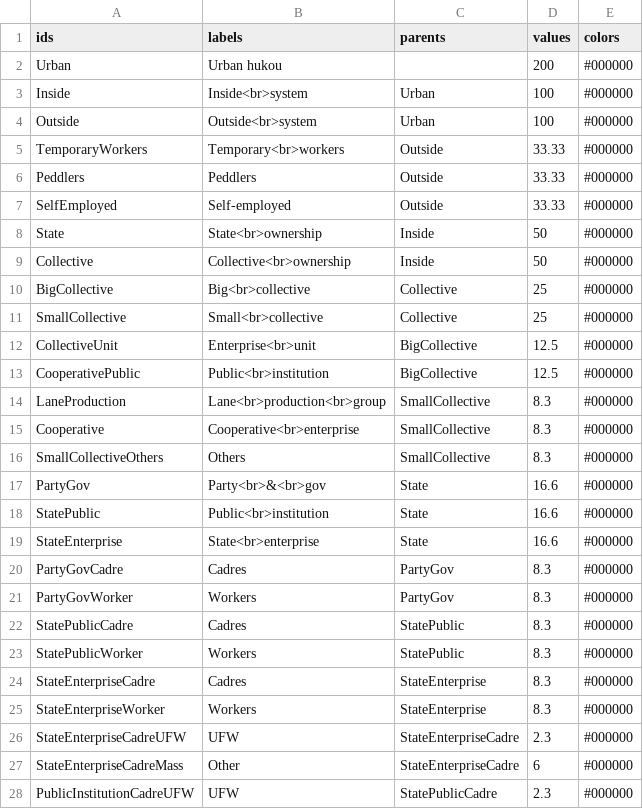
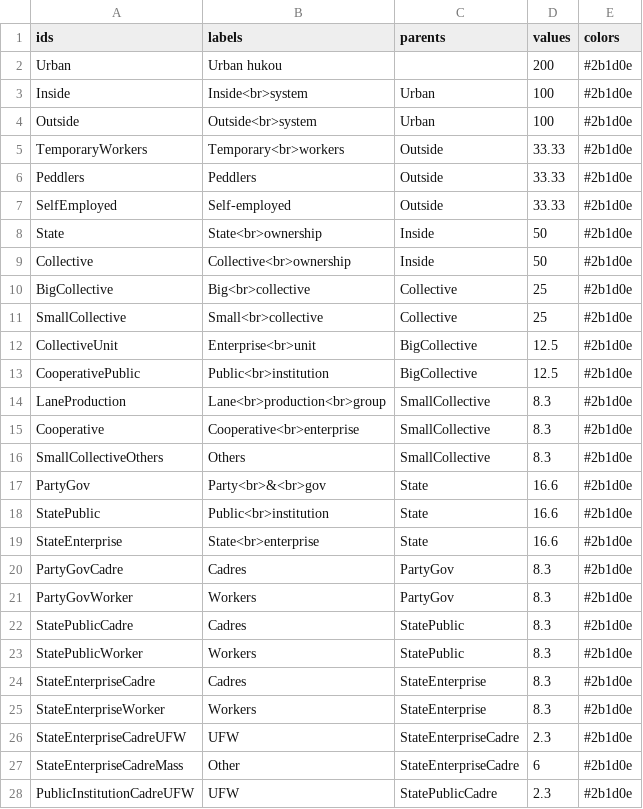
Before and after one commit to lepuck/tizhi-viz, a CSV file: tizhi.csv, drawn as a sheet; only a part is shown; the diff covers the shown part only.

Commit message:
changes to colorscale

```diff
--- a/tizhi.csv
+++ b/tizhi.csv
@@ -1,28 +1,28 @@
 ids,labels,parents,values,colors
-Urban,Urban hukou,,200,#000000
-Inside,Inside<br>system,Urban,100,#000000
-Outside,Outside<br>system,Urban,100,#000000
-TemporaryWorkers,Temporary<br>workers,Outside,33.33,#000000
-Peddlers,Peddlers,Outside,33.33,#000000
-SelfEmployed,Self-employed,Outside,33.33,#000000
-State,State<br>ownership,Inside,50,#000000
-Collective,Collective<br>ownership,Inside,50,#000000
-BigCollective,Big<br>collective,Collective,25,#000000
-SmallCollective,Small<br>collective,Collective,25,#000000
-CollectiveUnit,Enterprise<br>unit,BigCollective,12.5,#000000
-CooperativePublic,Public<br>institution,BigCollective,12.5,#000000
-LaneProduction,Lane<br>production<br>group,SmallCollective,8.3,#000000
-Cooperative,Cooperative<br>enterprise,SmallCollective,8.3,#000000
-SmallCollectiveOthers,Others,SmallCollective,8.3,#000000
-PartyGov,Party<br>&<br>gov,State,16.6,#000000
-StatePublic,Public<br>institution,State,16.6,#000000
-StateEnterprise,State<br>enterprise,State,16.6,#000000
-PartyGovCadre,Cadres,PartyGov,8.3,#000000
-PartyGovWorker,Workers,PartyGov,8.3,#000000
-StatePublicCadre,Cadres,StatePublic,8.3,#000000
-StatePublicWorker,Workers,StatePublic,8.3,#000000
-StateEnterpriseCadre,Cadres,StateEnterprise,8.3,#000000
-StateEnterpriseWorker,Workers,StateEnterprise,8.3,#000000
-StateEnterpriseCadreUFW,UFW,StateEnterpriseCadre,2.3,#000000
-StateEnterpriseCadreMass,Other,StateEnterpriseCadre,6,#000000
-PublicInstitutionCadreUFW,UFW,StatePublicCadre,2.3,#000000
+Urban,Urban hukou,,200,#2b1d0e
+Inside,Inside<br>system,Urban,100,#2b1d0e
+Outside,Outside<br>system,Urban,100,#2b1d0e
+TemporaryWorkers,Temporary<br>workers,Outside,33.33,#2b1d0e
+Peddlers,Peddlers,Outside,33.33,#2b1d0e
+SelfEmployed,Self-employed,Outside,33.33,#2b1d0e
+State,State<br>ownership,Inside,50,#2b1d0e
+Collective,Collective<br>ownership,Inside,50,#2b1d0e
+BigCollective,Big<br>collective,Collective,25,#2b1d0e
+SmallCollective,Small<br>collective,Collective,25,#2b1d0e
+CollectiveUnit,Enterprise<br>unit,BigCollective,12.5,#2b1d0e
+CooperativePublic,Public<br>institution,BigCollective,12.5,#2b1d0e
+LaneProduction,Lane<br>production<br>group,SmallCollective,8.3,#2b1d0e
+Cooperative,Cooperative<br>enterprise,SmallCollective,8.3,#2b1d0e
+SmallCollectiveOthers,Others,SmallCollective,8.3,#2b1d0e
+PartyGov,Party<br>&<br>gov,State,16.6,#2b1d0e
+StatePublic,Public<br>institution,State,16.6,#2b1d0e
+StateEnterprise,State<br>enterprise,State,16.6,#2b1d0e
+PartyGovCadre,Cadres,PartyGov,8.3,#2b1d0e
+PartyGovWorker,Workers,PartyGov,8.3,#2b1d0e
+StatePublicCadre,Cadres,StatePublic,8.3,#2b1d0e
+StatePublicWorker,Workers,StatePublic,8.3,#2b1d0e
+StateEnterpriseCadre,Cadres,StateEnterprise,8.3,#2b1d0e
+StateEnterpriseWorker,Workers,StateEnterprise,8.3,#2b1d0e
+StateEnterpriseCadreUFW,UFW,StateEnterpriseCadre,2.3,#2b1d0e
+StateEnterpriseCadreMass,Other,StateEnterpriseCadre,6,#2b1d0e
+PublicInstitutionCadreUFW,UFW,StatePublicCadre,2.3,#2b1d0e
```
Also changed, not shown: 9 edited cells elsewhere in this file, 1 other file.
